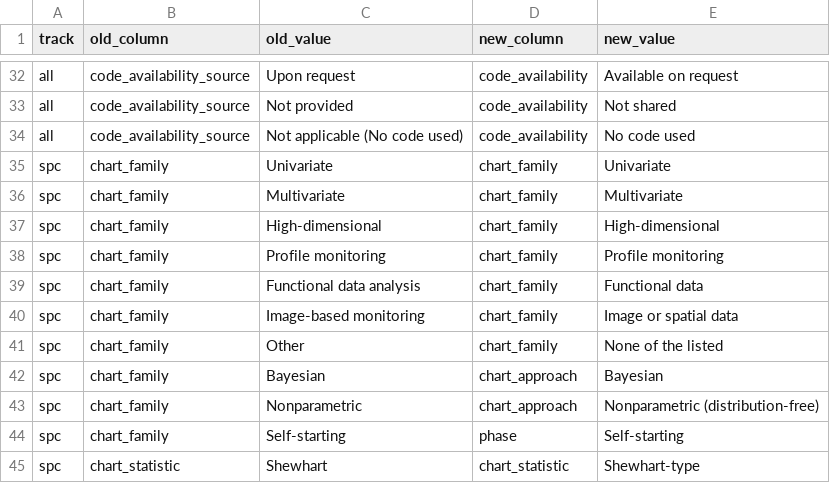
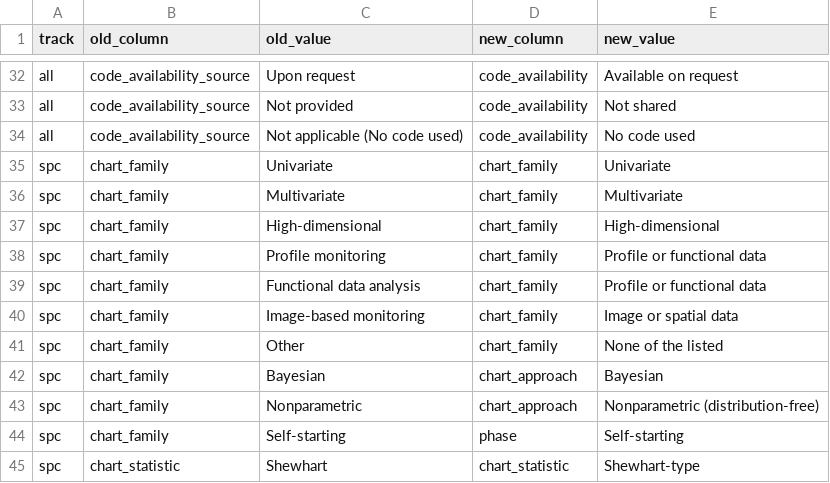
Before and after one commit to fmegahed/hf_arxiv_control_charts, a CSV file: config/bridge_v1_v2.csv, drawn as a sheet; only a part is shown, gaps mark what is left out.

```diff
--- a/config/bridge_v1_v2.csv
+++ b/config/bridge_v1_v2.csv
@@ -37,4 +37,4 @@ spc,chart_family,Multivariate,chart_family,Multivariate
 spc,chart_family,High-dimensional,chart_family,High-dimensional
-spc,chart_family,Profile monitoring,chart_family,Profile monitoring
-spc,chart_family,Functional data analysis,chart_family,Functional data
+spc,chart_family,Profile monitoring,chart_family,Profile or functional data
+spc,chart_family,Functional data analysis,chart_family,Profile or functional data
 spc,chart_family,Image-based monitoring,chart_family,Image or spatial data
```
Also changed, not shown: 1 other file.
